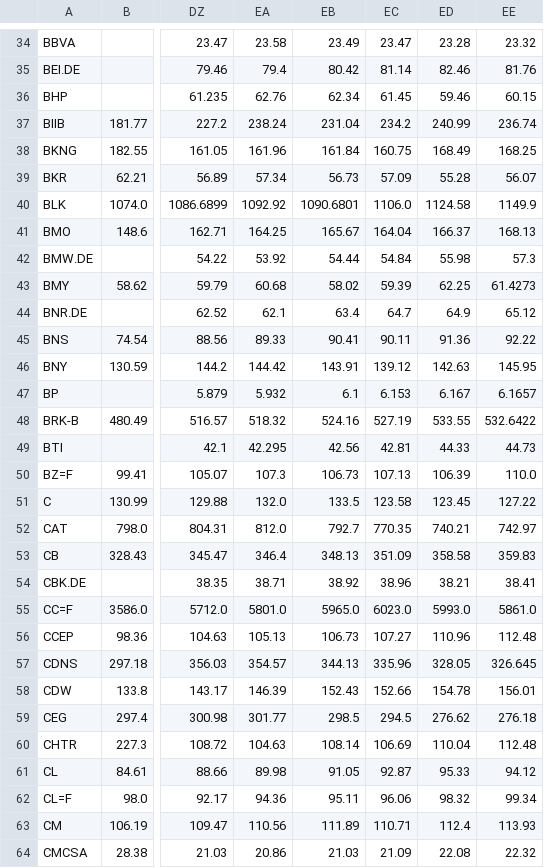
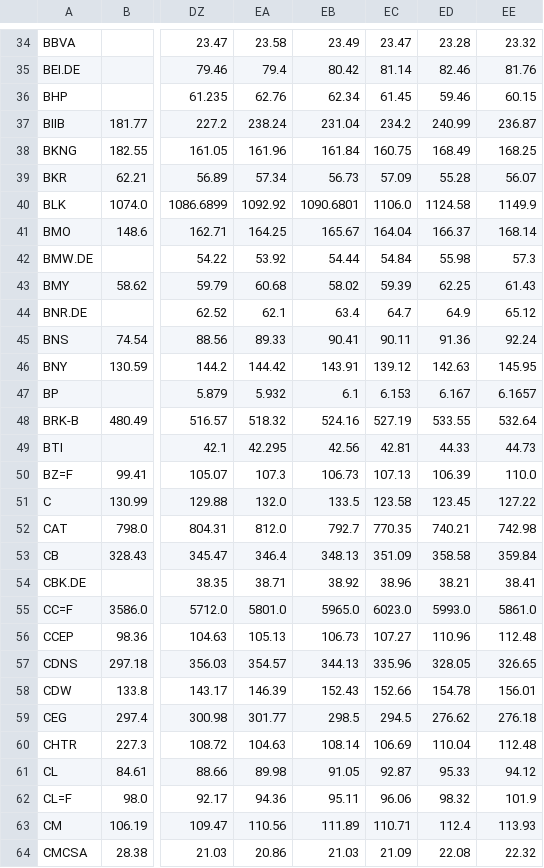
Before and after one commit to hahnpeterph-pixel/boersen-screening, a CSV file: docs/kursverlauf_hoch.csv, drawn as a sheet; only a part is shown, gaps mark what is left out; the diff covers the shown part only; the diff names each change by its address in the sheet, - before the commit and + after, or states it on an @@ line.

```diff
--- a/docs/kursverlauf_hoch.csv
+++ b/docs/kursverlauf_hoch.csv
-EE37: 236.74
+EE37: 236.87
-EE41: 168.13
+EE41: 168.14
-EE43: 61.4273
+EE43: 61.43
-EE45: 92.22
+EE45: 92.24
-EE48: 532.6422
+EE48: 532.64
-EE52: 742.97
+EE52: 742.98
-EE53: 359.83
+EE53: 359.84
-EE57: 326.645
+EE57: 326.65
-EE62: 99.34
+EE62: 101.9
```
Also changed, not shown: 80 edited cells elsewhere in this file, docs/analysten.csv, docs/heute.csv, 23 other files.
